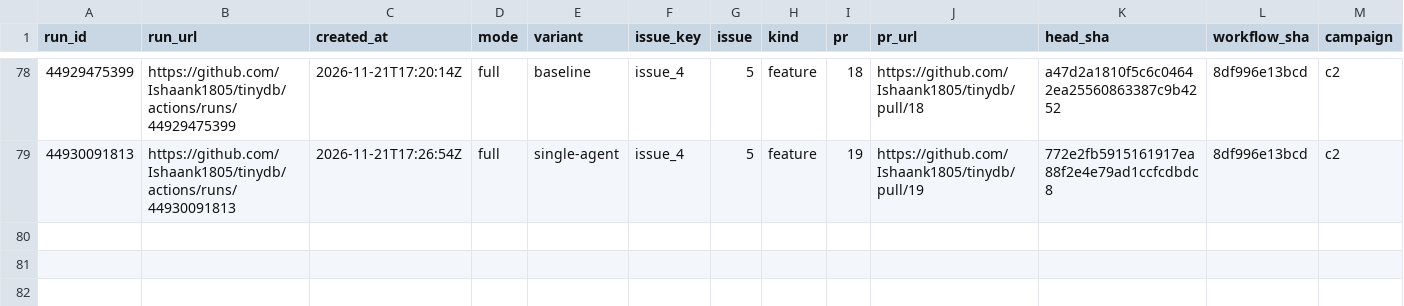
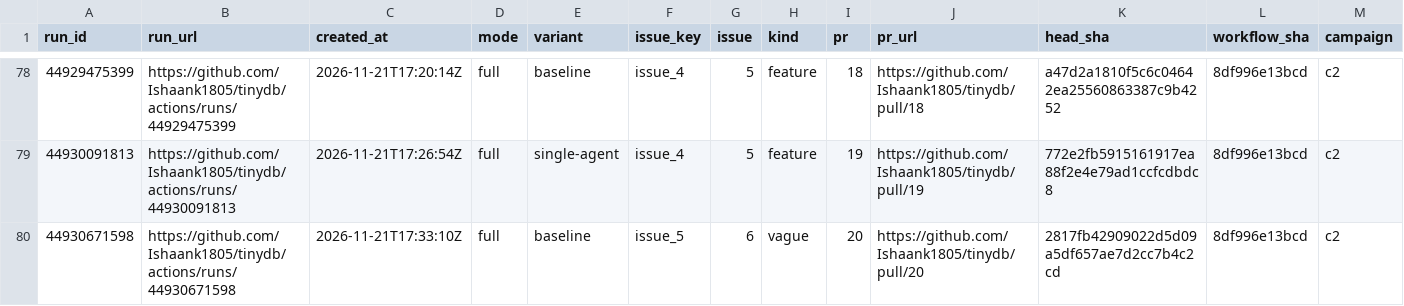
Before and after one commit to Ishaank1805/autose-a3, a CSV file: results/results.csv, drawn as a sheet; only a part is shown, gaps mark what is left out; rows hold the shown columns only; the diff names each change by its address in the sheet, - before the commit and + after, or states it on an @@ line.

Commit message:
results: checkpoint after Issue 5 baseline run (79 runs collected)

```diff
--- a/results/results.csv
+++ b/results/results.csv
+row 80: 44930671598 | https://github.com/Ishaank1805/tinydb/actions/runs/44930671598 | 2026-11-21T17:33:10Z | full | baseline | issue_5 | 6 | vague | 20 | https://github.com/Ishaank1805/tinydb/pull/20 | 2817fb42909022d5d09a5df657ae7d2cc7b4c2cd | 8df996e13bcd | c2
```
Also changed, not shown: 6 other files.
